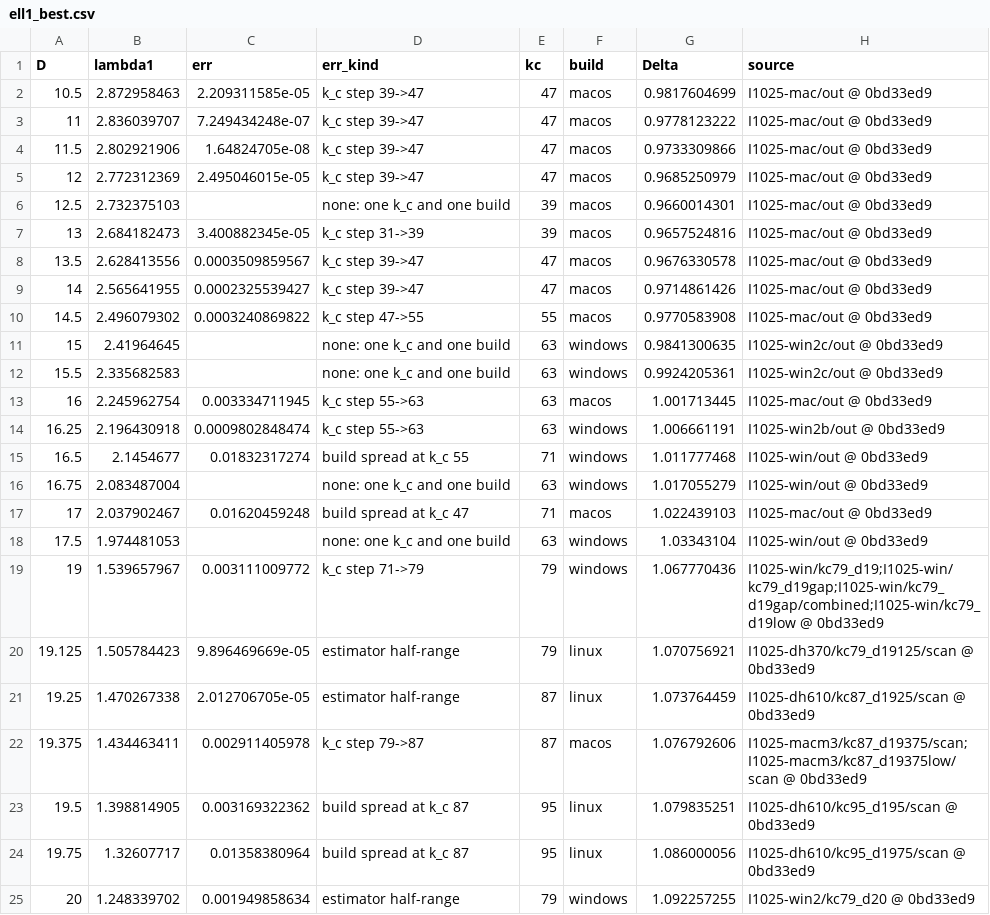
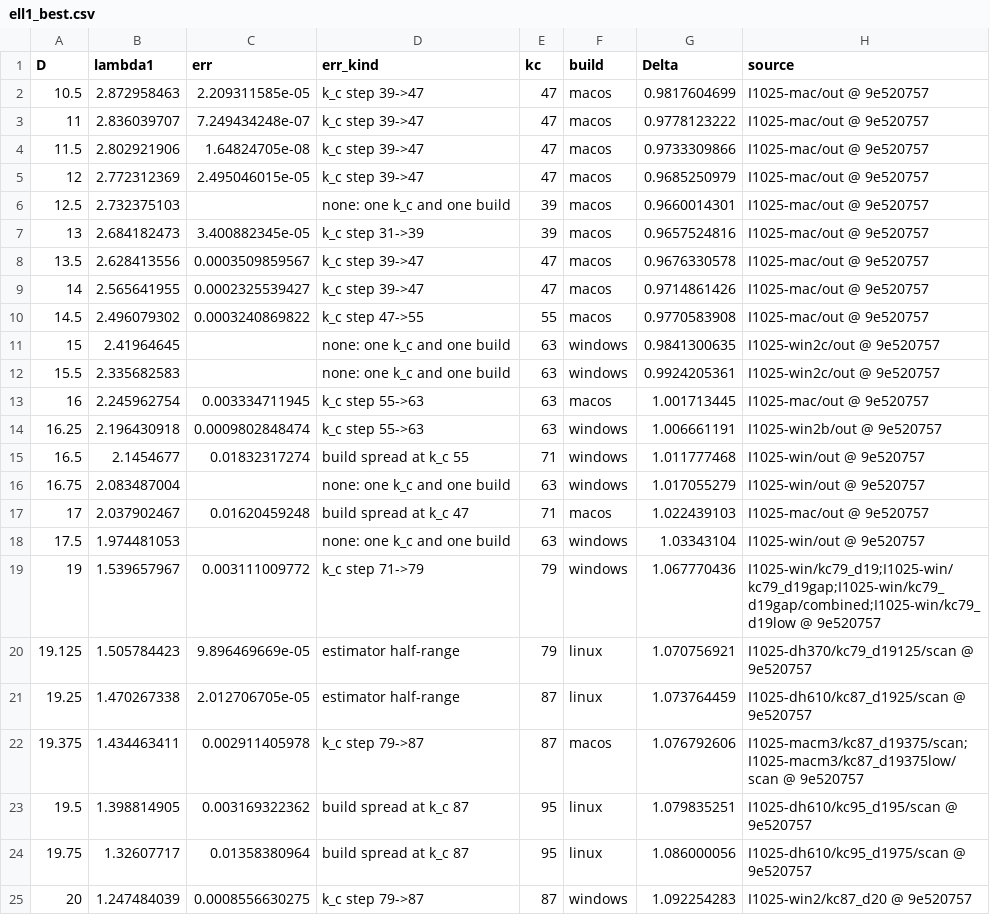
Before and after one commit to nmoinvaz/choptuik-large-d, a CSV file: matter/ell1_best.csv, drawn as a sheet.

```diff
--- a/matter/ell1_best.csv
+++ b/matter/ell1_best.csv
@@ -1,25 +1,25 @@
 D,lambda1,err,err_kind,kc,build,Delta,source
-10.5,2.872958463,2.209311585e-05,k_c step 39->47,47,macos,0.9817604699,I1025-mac/out @ 0bd33ed9
-11,2.836039707,7.249434248e-07,k_c step 39->47,47,macos,0.9778123222,I1025-mac/out @ 0bd33ed9
-11.5,2.802921906,1.64824705e-08,k_c step 39->47,47,macos,0.9733309866,I1025-mac/out @ 0bd33ed9
-12,2.772312369,2.495046015e-05,k_c step 39->47,47,macos,0.9685250979,I1025-mac/out @ 0bd33ed9
-12.5,2.732375103,,none: one k_c and one build,39,macos,0.9660014301,I1025-mac/out @ 0bd33ed9
-13,2.684182473,3.400882345e-05,k_c step 31->39,39,macos,0.9657524816,I1025-mac/out @ 0bd33ed9
-13.5,2.628413556,0.0003509859567,k_c step 39->47,47,macos,0.9676330578,I1025-mac/out @ 0bd33ed9
-14,2.565641955,0.0002325539427,k_c step 39->47,47,macos,0.9714861426,I1025-mac/out @ 0bd33ed9
-14.5,2.496079302,0.0003240869822,k_c step 47->55,55,macos,0.9770583908,I1025-mac/out @ 0bd33ed9
-15,2.41964645,,none: one k_c and one build,63,windows,0.9841300635,I1025-win2c/out @ 0bd33ed9
-15.5,2.335682583,,none: one k_c and one build,63,windows,0.9924205361,I1025-win2c/out @ 0bd33ed9
-16,2.245962754,0.003334711945,k_c step 55->63,63,macos,1.001713445,I1025-mac/out @ 0bd33ed9
-16.25,2.196430918,0.0009802848474,k_c step 55->63,63,windows,1.006661191,I1025-win2b/out @ 0bd33ed9
-16.5,2.1454677,0.01832317274,build spread at k_c 55,71,windows,1.011777468,I1025-win/out @ 0bd33ed9
-16.75,2.083487004,,none: one k_c and one build,63,windows,1.017055279,I1025-win/out @ 0bd33ed9
-17,2.037902467,0.01620459248,build spread at k_c 47,71,macos,1.022439103,I1025-mac/out @ 0bd33ed9
-17.5,1.974481053,,none: one k_c and one build,63,windows,1.03343104,I1025-win/out @ 0bd33ed9
-19,1.539657967,0.003111009772,k_c step 71->79,79,windows,1.067770436,I1025-win/kc79_d19;I1025-win/kc79_d19gap;I1025-win/kc79_d19gap/combined;I1025-win/kc79_d19low @ 0bd33ed9
-19.125,1.505784423,9.896469669e-05,estimator half-range,79,linux,1.070756921,I1025-dh370/kc79_d19125/scan @ 0bd33ed9
-19.25,1.470267338,2.012706705e-05,estimator half-range,87,linux,1.073764459,I1025-dh610/kc87_d1925/scan @ 0bd33ed9
-19.375,1.434463411,0.002911405978,k_c step 79->87,87,macos,1.076792606,I1025-macm3/kc87_d19375/scan;I1025-macm3/kc87_d19375low/scan @ 0bd33ed9
-19.5,1.398814905,0.003169322362,build spread at k_c 87,95,linux,1.079835251,I1025-dh610/kc95_d195/scan @ 0bd33ed9
-19.75,1.32607717,0.01358380964,build spread at k_c 87,95,linux,1.086000056,I1025-dh610/kc95_d1975/scan @ 0bd33ed9
-20,1.248339702,0.001949858634,estimator half-range,79,windows,1.092257255,I1025-win2/kc79_d20 @ 0bd33ed9
+10.5,2.872958463,2.209311585e-05,k_c step 39->47,47,macos,0.9817604699,I1025-mac/out @ 9e520757
+11,2.836039707,7.249434248e-07,k_c step 39->47,47,macos,0.9778123222,I1025-mac/out @ 9e520757
+11.5,2.802921906,1.64824705e-08,k_c step 39->47,47,macos,0.9733309866,I1025-mac/out @ 9e520757
+12,2.772312369,2.495046015e-05,k_c step 39->47,47,macos,0.9685250979,I1025-mac/out @ 9e520757
+12.5,2.732375103,,none: one k_c and one build,39,macos,0.9660014301,I1025-mac/out @ 9e520757
+13,2.684182473,3.400882345e-05,k_c step 31->39,39,macos,0.9657524816,I1025-mac/out @ 9e520757
+13.5,2.628413556,0.0003509859567,k_c step 39->47,47,macos,0.9676330578,I1025-mac/out @ 9e520757
+14,2.565641955,0.0002325539427,k_c step 39->47,47,macos,0.9714861426,I1025-mac/out @ 9e520757
+14.5,2.496079302,0.0003240869822,k_c step 47->55,55,macos,0.9770583908,I1025-mac/out @ 9e520757
+15,2.41964645,,none: one k_c and one build,63,windows,0.9841300635,I1025-win2c/out @ 9e520757
+15.5,2.335682583,,none: one k_c and one build,63,windows,0.9924205361,I1025-win2c/out @ 9e520757
+16,2.245962754,0.003334711945,k_c step 55->63,63,macos,1.001713445,I1025-mac/out @ 9e520757
+16.25,2.196430918,0.0009802848474,k_c step 55->63,63,windows,1.006661191,I1025-win2b/out @ 9e520757
+16.5,2.1454677,0.01832317274,build spread at k_c 55,71,windows,1.011777468,I1025-win/out @ 9e520757
+16.75,2.083487004,,none: one k_c and one build,63,windows,1.017055279,I1025-win/out @ 9e520757
+17,2.037902467,0.01620459248,build spread at k_c 47,71,macos,1.022439103,I1025-mac/out @ 9e520757
+17.5,1.974481053,,none: one k_c and one build,63,windows,1.03343104,I1025-win/out @ 9e520757
+19,1.539657967,0.003111009772,k_c step 71->79,79,windows,1.067770436,I1025-win/kc79_d19;I1025-win/kc79_d19gap;I1025-win/kc79_d19gap/combined;I1025-win/kc79_d19low @ 9e520757
+19.125,1.505784423,9.896469669e-05,estimator half-range,79,linux,1.070756921,I1025-dh370/kc79_d19125/scan @ 9e520757
+19.25,1.470267338,2.012706705e-05,estimator half-range,87,linux,1.073764459,I1025-dh610/kc87_d1925/scan @ 9e520757
+19.375,1.434463411,0.002911405978,k_c step 79->87,87,macos,1.076792606,I1025-macm3/kc87_d19375/scan;I1025-macm3/kc87_d19375low/scan @ 9e520757
+19.5,1.398814905,0.003169322362,build spread at k_c 87,95,linux,1.079835251,I1025-dh610/kc95_d195/scan @ 9e520757
+19.75,1.32607717,0.01358380964,build spread at k_c 87,95,linux,1.086000056,I1025-dh610/kc95_d1975/scan @ 9e520757
+20,1.247484039,0.0008556630275,k_c step 79->87,87,windows,1.092254283,I1025-win2/kc87_d20 @ 9e520757
```
Also changed, not shown: matter/ell1_root_kinds.csv, matter/ell1_roots.csv.
